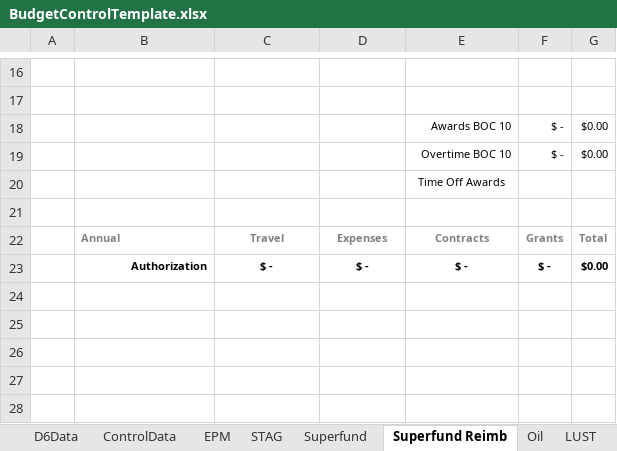
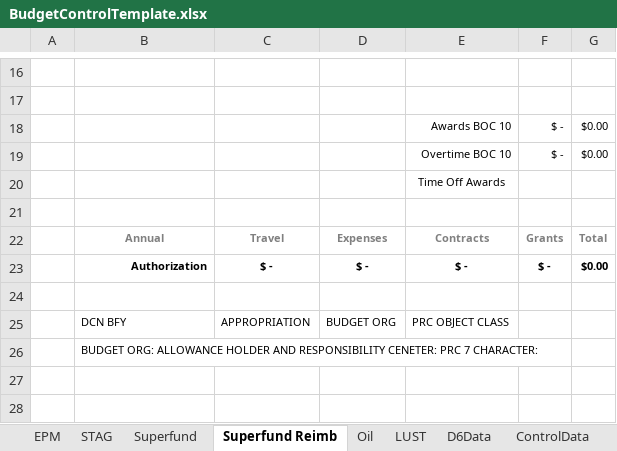
Before and after one commit to codacy-badger/BudgetExecution, an Excel workbook: Ninja/Report/BudgetControlTemplate.xlsx, sheet Superfund Reimb, drawn as a sheet; only a part is shown, gaps mark what is left out; values as stored, in another font and other column widths than the file's, no borders; charts and pictures and table styles not drawn; the diff names each change by its address in the sheet, - before the commit and + after, or states it on an @@ line.

```diff
--- a/Ninja/Report/BudgetControlTemplate.xlsx (sheet Superfund Reimb)
+++ b/Ninja/Report/BudgetControlTemplate.xlsx (sheet Superfund Reimb)
@@ sheet tab order changed: EPM | STAG | Superfund | Superfund Reimb | Oil | LUST | D6Data | ControlData @@
-B22 alignment: left
+B22 alignment: center
-row 25: (empty)
+row 25:  | DCN BFY | APPROPRIATION | BUDGET ORG | PRC OBJECT CLASS
-B26: (empty)
+B26: BUDGET ORG: ALLOWANCE HOLDER AND RESPONSIBILITY CENETER: PRC 7 CHARACTER:
```
Also changed, not shown: sheet D6Data, sheet Superfund, sheet Oil, sheet EPM, sheet LUST, sheet STAG, 1 more sheet, charts or pictures, 6 other files.
